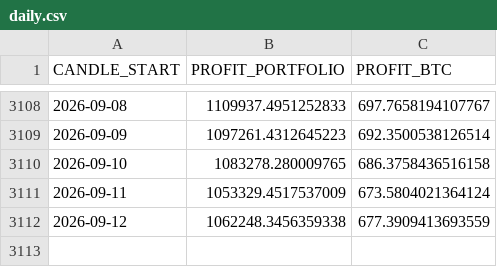
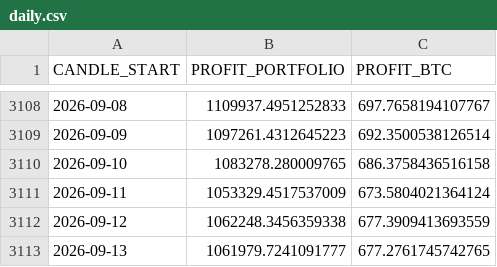
Before and after one commit to Alperenlcr/trade_bot_results, a CSV file: data/tables/daily.csv, drawn as a sheet; only a part is shown, gaps mark what is left out; the diff names each change by its address in the sheet, - before the commit and + after, or states it on an @@ line.

```diff
--- a/data/tables/daily.csv
+++ b/data/tables/daily.csv
+row 3113: 2026-09-13 | 1061979.7241091777 | 677.2761745742765
```
Also changed, not shown: data/tables/3m.csv, data/tables/3y.csv, 7 other files.
